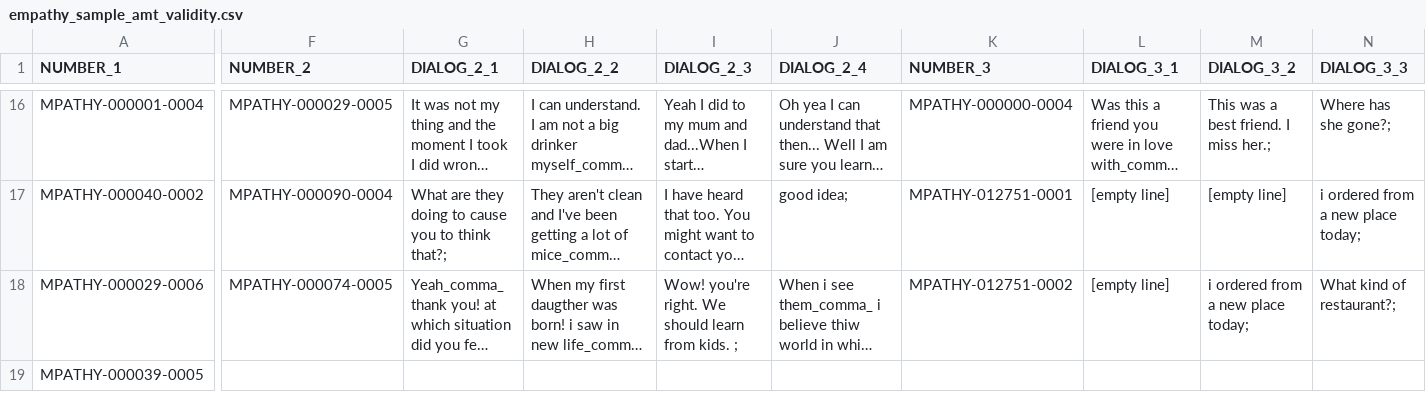
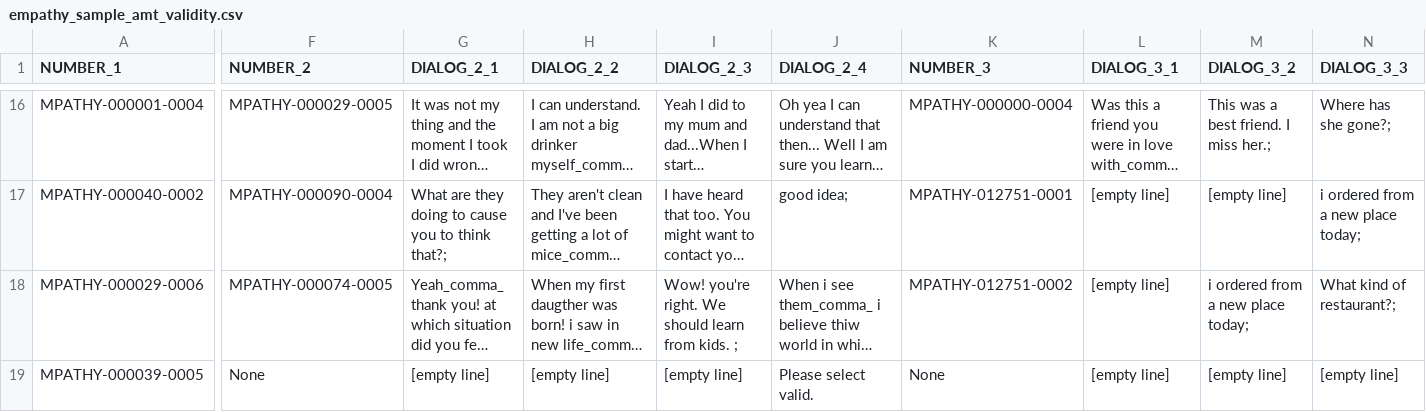
Before and after one commit to HugoBoulanger/ChatEval-AMT-Interface, a CSV file: python/format/empathy_sample_amt_validity.csv, drawn as a sheet; only a part is shown, gaps mark what is left out; long unchanged cells end in …; the diff covers the shown part only; the diff names each change by its address in the sheet, - before the commit and + after, or states it on an @@ line.

Commit message:
pads hits with attention check when data are missing

```diff
--- a/python/format/empathy_sample_amt_validity.csv
+++ b/python/format/empathy_sample_amt_validity.csv
-F19 (NUMBER_2): (empty)
+F19 (NUMBER_2): None
-G19 (DIALOG_2_1): (empty)
+G19 (DIALOG_2_1): [empty line]
-H19 (DIALOG_2_2): (empty)
+H19 (DIALOG_2_2): [empty line]
-I19 (DIALOG_2_3): (empty)
+I19 (DIALOG_2_3): [empty line]
-J19 (DIALOG_2_4): (empty)
+J19 (DIALOG_2_4): Please select valid.
-K19 (NUMBER_3): (empty)
+K19 (NUMBER_3): None
-L19 (DIALOG_3_1): (empty)
+L19 (DIALOG_3_1): [empty line]
-M19 (DIALOG_3_2): (empty)
+M19 (DIALOG_3_2): [empty line]
-N19 (DIALOG_3_3): (empty)
+N19 (DIALOG_3_3): [empty line]
```
Also changed, not shown: 1 edited cell elsewhere in this file, 1 other file.
